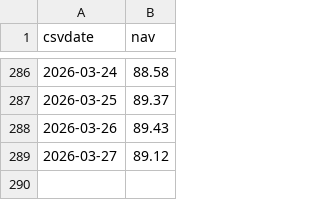
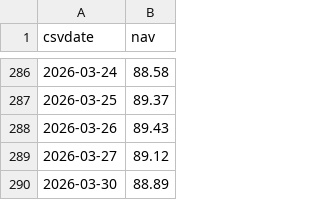
Before and after one commit to jiangx-lang/portfolio, a CSV file: data/nav/东亚联丰亚洲债券及货币基金.csv, drawn as a sheet; only a part is shown, gaps mark what is left out; the diff names each change by its address in the sheet, - before the commit and + after, or states it on an @@ line.

```diff
--- a/data/nav/东亚联丰亚洲债券及货币基金.csv
+++ b/data/nav/东亚联丰亚洲债券及货币基金.csv
+row 290: 2026-03-30 | 88.89
```
Also changed, not shown: data/nav/东亚联丰环球股票基金.csv, data/nav/东方汇理香港组合-灵活配置平稳.csv, 13 other files.
